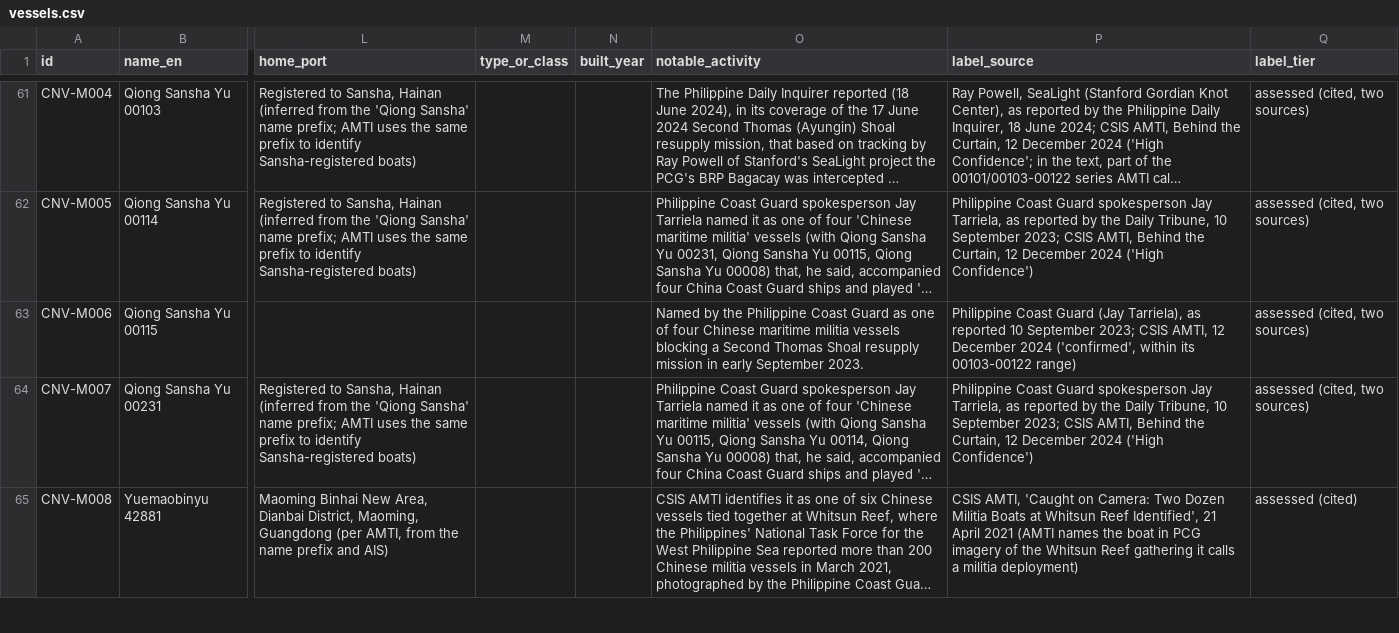
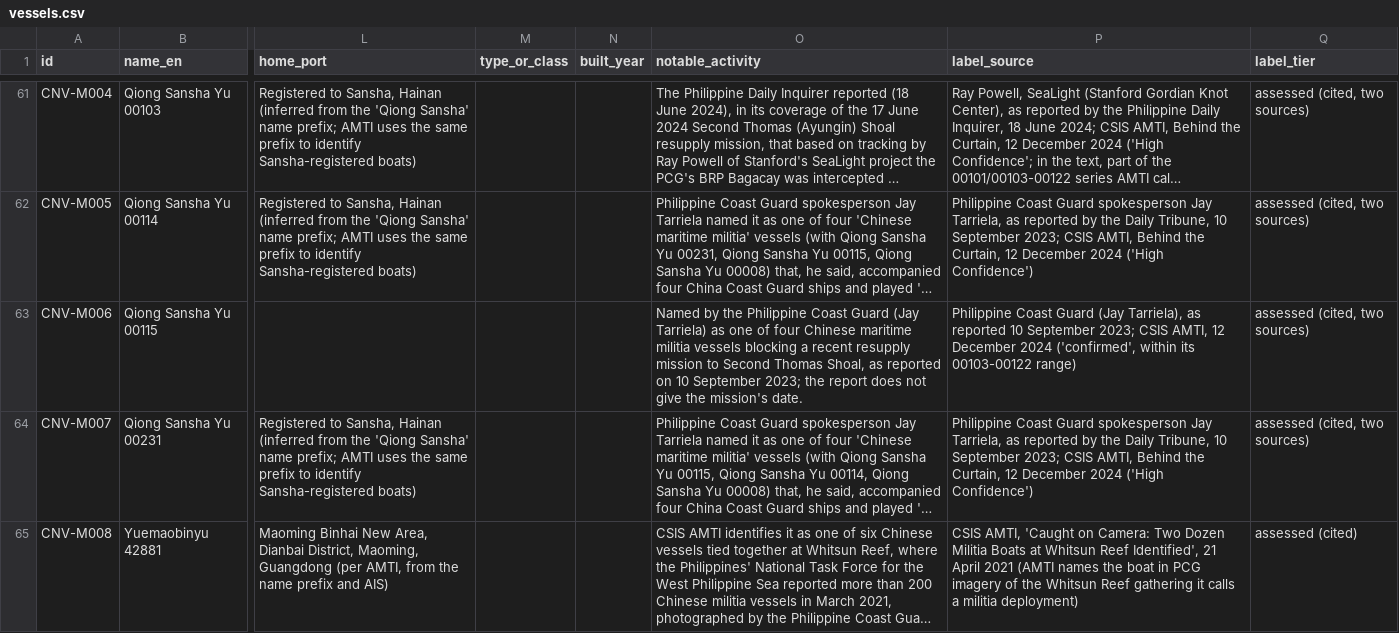
Before and after one commit to OSINT-JOURNO/china-state-vessels, a CSV file: data/vessels.csv, drawn as a sheet; only a part is shown, gaps mark what is left out; long unchanged cells end in …; the diff names each change by its address in the sheet, - before the commit and + after, or states it on an @@ line.

```diff
--- a/data/vessels.csv
+++ b/data/vessels.csv
-O63 (notable_activity): …Coast Guard as one of four Chinese maritime militia vessels blocking a Second Thomas Shoal resupply mission in early September 2023.
+O63 (notable_activity): …Coast Guard (Jay Tarriela) as one of four Chinese maritime militia vessels blocking a recent resupply mission to Second Thomas Shoal, as reported on 10 September 2023; the report does not give the mission's date.
```
Also changed, not shown: 1 other file.
